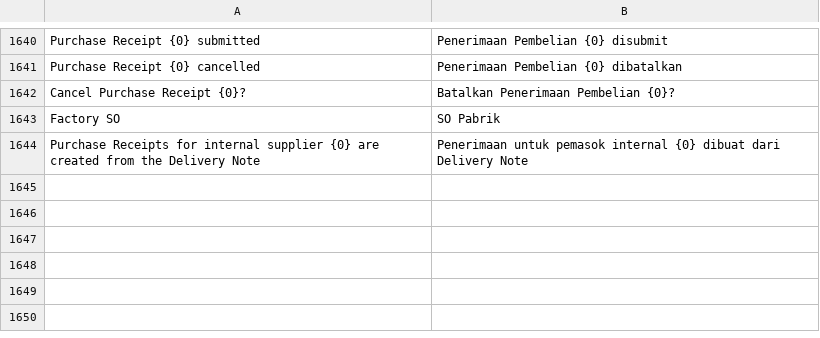
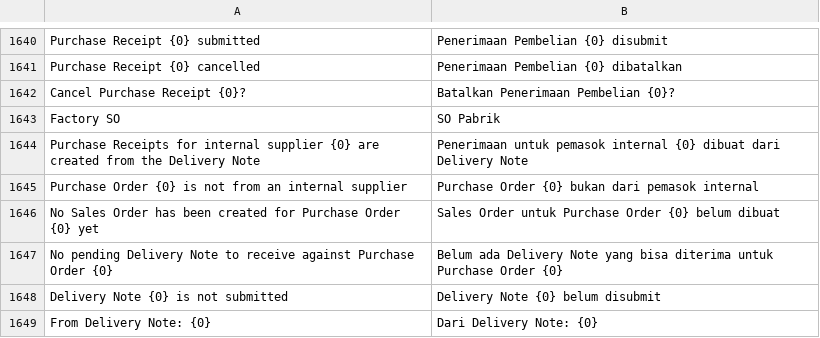
Before and after one commit to Muhayustrid/POSNext, a CSV file: pos_next/translations/id.csv, drawn as a sheet; only a part is shown, gaps mark what is left out; the diff names each change by its address in the sheet, - before the commit and + after, or states it on an @@ line.

Commit message:
feat(pos): receive intercompany POs from the factory Delivery Note
Internal supplier POs (outlet -> factory) now get their Purchase
Receipt from the POS too: get_intercompany_receipt_draft locates the
submitted factory SO carrying the PO as its inter_company_order_reference
(v16 never backfills the PO side), builds the draft via
make_inter_company_purchase_receipt, and the cashier confirms what
physically arrived. The payload carries inter_company_reference and
delivery_note_item so the saved PR keeps the DN <-> PR cross links —
submitting updates the DN's received_qty and the PO's per_received
together, with no double-receipt window.

The PO-sourced refusal stays for payloads without a submitted DN
reference, the Receive button routes by supplier type, and the PO
list/summary resolve the factory SO link from the SO side (the badge
now actually lights up).

```diff
--- a/pos_next/translations/id.csv
+++ b/pos_next/translations/id.csv
+row 1645: Purchase Order {0} is not from an internal supplier | Purchase Order {0} bukan dari pemasok internal
+row 1646: No Sales Order has been created for Purchase Order {0} yet | Sales Order untuk Purchase Order {0} belum dibuat
+row 1647: No pending Delivery Note to receive against Purchase Order {0} | Belum ada Delivery Note yang bisa diterima untuk Purchase Order {0}
+row 1648: Delivery Note {0} is not submitted | Delivery Note {0} belum disubmit
+row 1649: From Delivery Note: {0} | Dari Delivery Note: {0}
```
Also changed, not shown: 5 other files.
